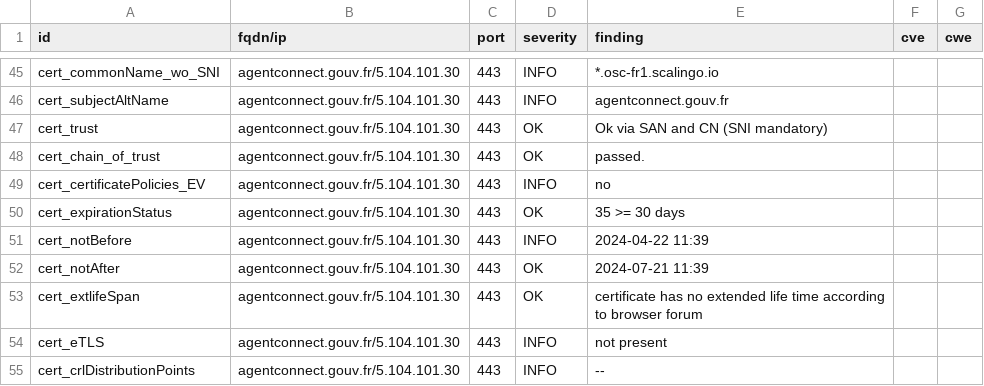
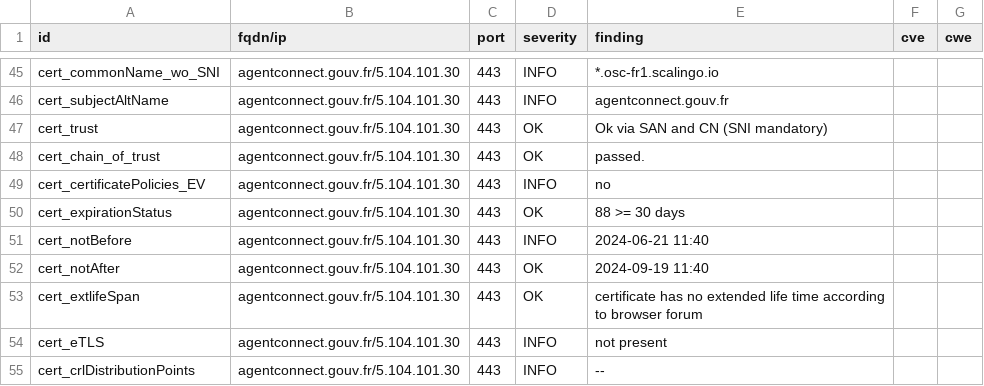
Before and after one commit to betagouv/dashlord-operateur, a CSV file: results/aHR0cHM6Ly9hZ2VudGNvbm5lY3QuZ291di5mcg==/testssl.csv, drawn as a sheet; only a part is shown, gaps mark what is left out; the diff covers the shown part only.

```diff
--- a/results/aHR0cHM6Ly9hZ2VudGNvbm5lY3QuZ291di5mcg==/testssl.csv
+++ b/results/aHR0cHM6Ly9hZ2VudGNvbm5lY3QuZ291di5mcg==/testssl.csv
@@ -49,5 +49,5 @@
 "cert_certificatePolicies_EV","agentconnect.gouv.fr/5.104.101.30","443","INFO","no","",""
-"cert_expirationStatus","agentconnect.gouv.fr/5.104.101.30","443","OK","35 >= 30 days","",""
-"cert_notBefore","agentconnect.gouv.fr/5.104.101.30","443","INFO","2024-04-22 11:39","",""
-"cert_notAfter","agentconnect.gouv.fr/5.104.101.30","443","OK","2024-07-21 11:39","",""
+"cert_expirationStatus","agentconnect.gouv.fr/5.104.101.30","443","OK","88 >= 30 days","",""
+"cert_notBefore","agentconnect.gouv.fr/5.104.101.30","443","INFO","2024-06-21 11:40","",""
+"cert_notAfter","agentconnect.gouv.fr/5.104.101.30","443","OK","2024-09-19 11:40","",""
 "cert_extlifeSpan","agentconnect.gouv.fr/5.104.101.30","443","OK","certificate has no extended life time according to browser forum","",""
```
Also changed, not shown: 29 edited cells elsewhere in this file, 11 other files.
